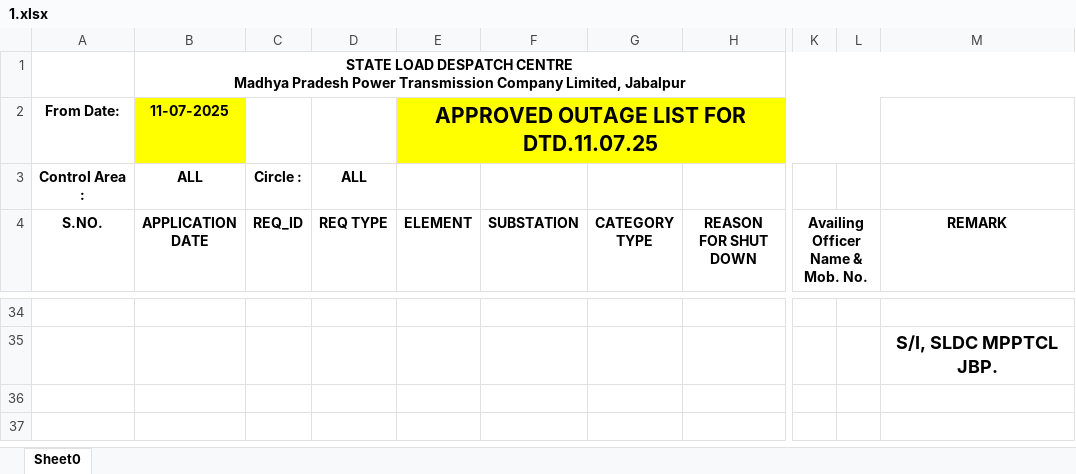
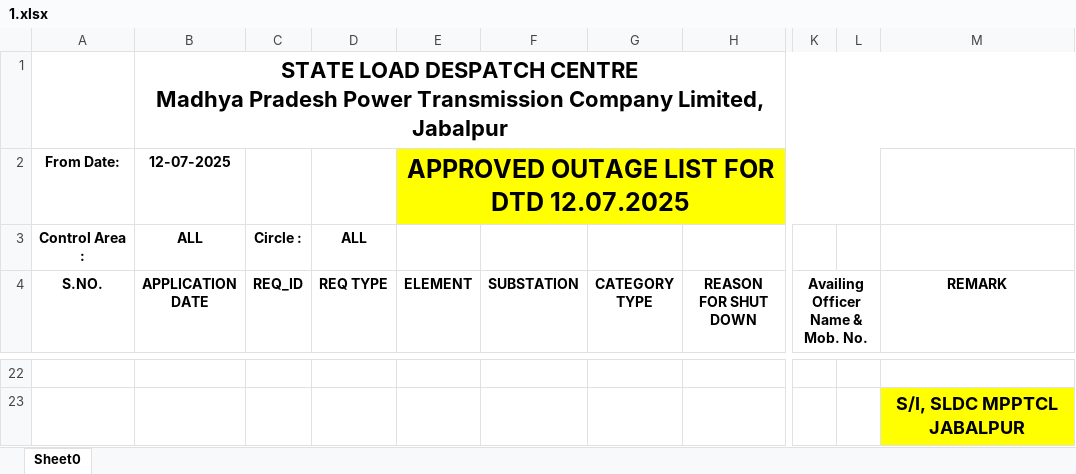
Before and after one commit to SLDCMP/shutdown, an Excel workbook: 1.xlsx, sheet Sheet0, drawn as a sheet; only a part is shown, gaps mark what is left out; values as stored, in another font and other column widths than the file's, no borders; charts and pictures not drawn; addresses are those after the commit; the diff covers the shown part only; the diff names each change by its address in the sheet, - before the commit and + after, or states it on an @@ line.

```diff
--- a/1.xlsx (sheet Sheet0)
+++ b/1.xlsx (sheet Sheet0)
@@ B1 text size: larger @@
-B2 (APPLICATION DATE): 11-07-2025
+B2 (APPLICATION DATE): 12-07-2025
-B2 fill: #FFFF00
+B2 fill: none
-E2 (ELEMENT): APPROVED OUTAGE LIST FOR DTD.11.07.25
+E2 (ELEMENT): APPROVED OUTAGE LIST FOR DTD 12.07.2025
@@ E2 text size: larger @@
-M23 (REMARK): S/I, SLDC MPPTCL JBP.
+M23 (REMARK): S/I, SLDC MPPTCL JABALPUR
-M23 fill: none
+M23 fill: #FFFF00
```
Also changed, not shown: 5 added rows, 17 removed rows and row numbers in column A elsewhere in this sheet, charts or pictures.
